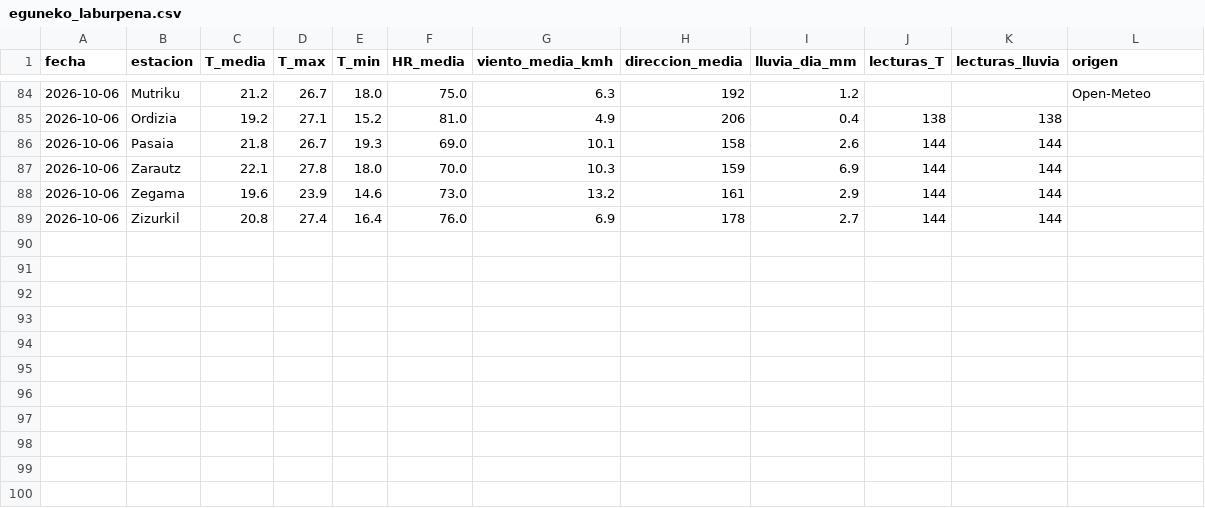
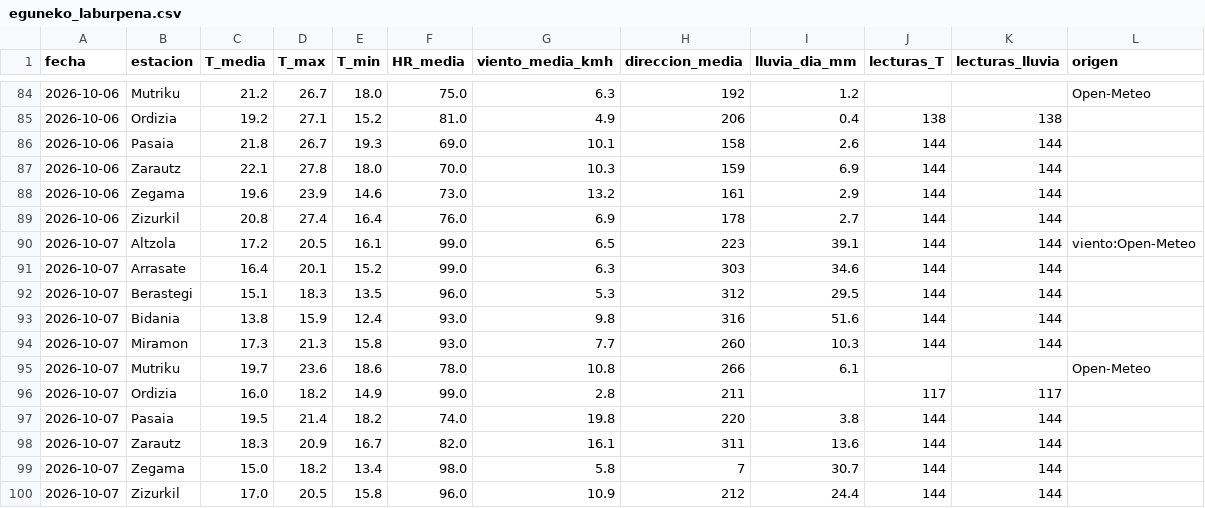
Before and after one commit to irratiamendiak/panel-fwi, a CSV file: datos/eguneko_laburpena.csv, drawn as a sheet; only a part is shown, gaps mark what is left out; the diff names each change by its address in the sheet, - before the commit and + after, or states it on an @@ line.

```diff
--- a/datos/eguneko_laburpena.csv
+++ b/datos/eguneko_laburpena.csv
+row 90: 2026-10-07 | Altzola | 17.2 | 20.5 | 16.1 | 99.0 | 6.5 | 223 | 39.1 | 144 | 144 | viento:Open-Meteo
+row 91: 2026-10-07 | Arrasate | 16.4 | 20.1 | 15.2 | 99.0 | 6.3 | 303 | 34.6 | 144 | 144
+row 92: 2026-10-07 | Berastegi | 15.1 | 18.3 | 13.5 | 96.0 | 5.3 | 312 | 29.5 | 144 | 144
+row 93: 2026-10-07 | Bidania | 13.8 | 15.9 | 12.4 | 93.0 | 9.8 | 316 | 51.6 | 144 | 144
+row 94: 2026-10-07 | Miramon | 17.3 | 21.3 | 15.8 | 93.0 | 7.7 | 260 | 10.3 | 144 | 144
+row 95: 2026-10-07 | Mutriku | 19.7 | 23.6 | 18.6 | 78.0 | 10.8 | 266 | 6.1 |  |  | Open-Meteo
+row 96: 2026-10-07 | Ordizia | 16.0 | 18.2 | 14.9 | 99.0 | 2.8 | 211 |  | 117 | 117
+row 97: 2026-10-07 | Pasaia | 19.5 | 21.4 | 18.2 | 74.0 | 19.8 | 220 | 3.8 | 144 | 144
+row 98: 2026-10-07 | Zarautz | 18.3 | 20.9 | 16.7 | 82.0 | 16.1 | 311 | 13.6 | 144 | 144
+row 99: 2026-10-07 | Zegama | 15.0 | 18.2 | 13.4 | 98.0 | 5.8 | 7 | 30.7 | 144 | 144
+row 100: 2026-10-07 | Zizurkil | 17.0 | 20.5 | 15.8 | 96.0 | 10.9 | 212 | 24.4 | 144 | 144
```
Also changed, not shown: datos/previsiones.csv, 3 other files.
